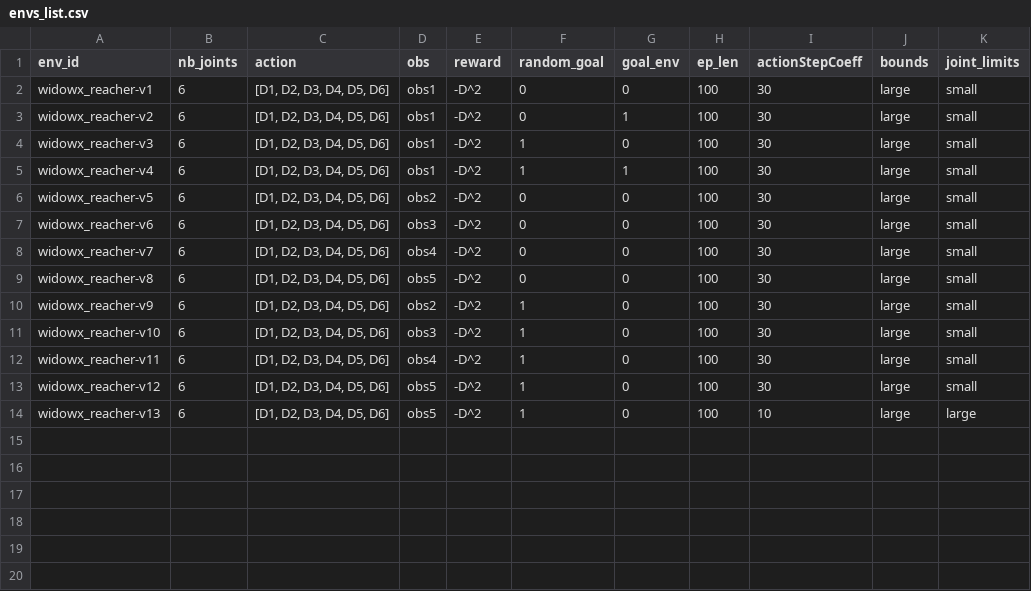
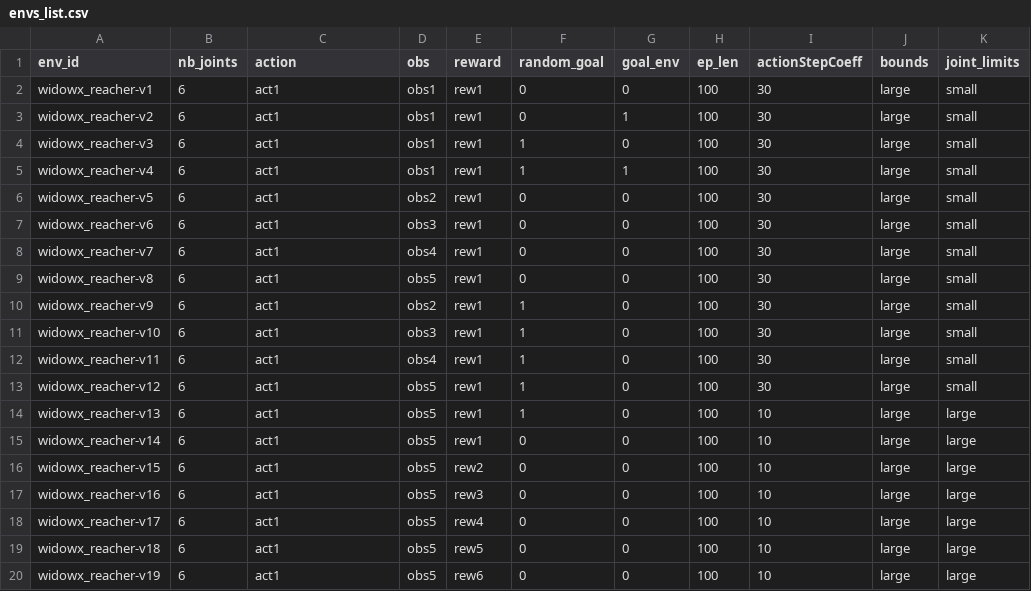
Before and after one commit to PierreExeter/rl_reach, a CSV file: gym_envs/widowx_env/envs_list.csv, drawn as a sheet.

Commit message:
added new training envs (reward shapes)

```diff
--- a/gym_envs/widowx_env/envs_list.csv
+++ b/gym_envs/widowx_env/envs_list.csv
@@ -1,14 +1,20 @@
 env_id,nb_joints,action,obs,reward,random_goal,goal_env,ep_len,actionStepCoeff,bounds,joint_limits
-widowx_reacher-v1,6,"[D1, D2, D3, D4, D5, D6]",obs1,-D^2,0,0,100,30,large,small
-widowx_reacher-v2,6,"[D1, D2, D3, D4, D5, D6]",obs1,-D^2,0,1,100,30,large,small
-widowx_reacher-v3,6,"[D1, D2, D3, D4, D5, D6]",obs1,-D^2,1,0,100,30,large,small
-widowx_reacher-v4,6,"[D1, D2, D3, D4, D5, D6]",obs1,-D^2,1,1,100,30,large,small
-widowx_reacher-v5,6,"[D1, D2, D3, D4, D5, D6]",obs2,-D^2,0,0,100,30,large,small
-widowx_reacher-v6,6,"[D1, D2, D3, D4, D5, D6]",obs3,-D^2,0,0,100,30,large,small
-widowx_reacher-v7,6,"[D1, D2, D3, D4, D5, D6]",obs4,-D^2,0,0,100,30,large,small
-widowx_reacher-v8,6,"[D1, D2, D3, D4, D5, D6]",obs5,-D^2,0,0,100,30,large,small
-widowx_reacher-v9,6,"[D1, D2, D3, D4, D5, D6]",obs2,-D^2,1,0,100,30,large,small
-widowx_reacher-v10,6,"[D1, D2, D3, D4, D5, D6]",obs3,-D^2,1,0,100,30,large,small
-widowx_reacher-v11,6,"[D1, D2, D3, D4, D5, D6]",obs4,-D^2,1,0,100,30,large,small
-widowx_reacher-v12,6,"[D1, D2, D3, D4, D5, D6]",obs5,-D^2,1,0,100,30,large,small
-widowx_reacher-v13,6,"[D1, D2, D3, D4, D5, D6]",obs5,-D^2,1,0,100,10,large,large
+widowx_reacher-v1,6,act1,obs1,rew1,0,0,100,30,large,small
+widowx_reacher-v2,6,act1,obs1,rew1,0,1,100,30,large,small
+widowx_reacher-v3,6,act1,obs1,rew1,1,0,100,30,large,small
+widowx_reacher-v4,6,act1,obs1,rew1,1,1,100,30,large,small
+widowx_reacher-v5,6,act1,obs2,rew1,0,0,100,30,large,small
+widowx_reacher-v6,6,act1,obs3,rew1,0,0,100,30,large,small
+widowx_reacher-v7,6,act1,obs4,rew1,0,0,100,30,large,small
+widowx_reacher-v8,6,act1,obs5,rew1,0,0,100,30,large,small
+widowx_reacher-v9,6,act1,obs2,rew1,1,0,100,30,large,small
+widowx_reacher-v10,6,act1,obs3,rew1,1,0,100,30,large,small
+widowx_reacher-v11,6,act1,obs4,rew1,1,0,100,30,large,small
+widowx_reacher-v12,6,act1,obs5,rew1,1,0,100,30,large,small
+widowx_reacher-v13,6,act1,obs5,rew1,1,0,100,10,large,large
+widowx_reacher-v14,6,act1,obs5,rew1,0,0,100,10,large,large
+widowx_reacher-v15,6,act1,obs5,rew2,0,0,100,10,large,large
+widowx_reacher-v16,6,act1,obs5,rew3,0,0,100,10,large,large
+widowx_reacher-v17,6,act1,obs5,rew4,0,0,100,10,large,large
+widowx_reacher-v18,6,act1,obs5,rew5,0,0,100,10,large,large
+widowx_reacher-v19,6,act1,obs5,rew6,0,0,100,10,large,large
```
Also changed, not shown: 33 other files.
